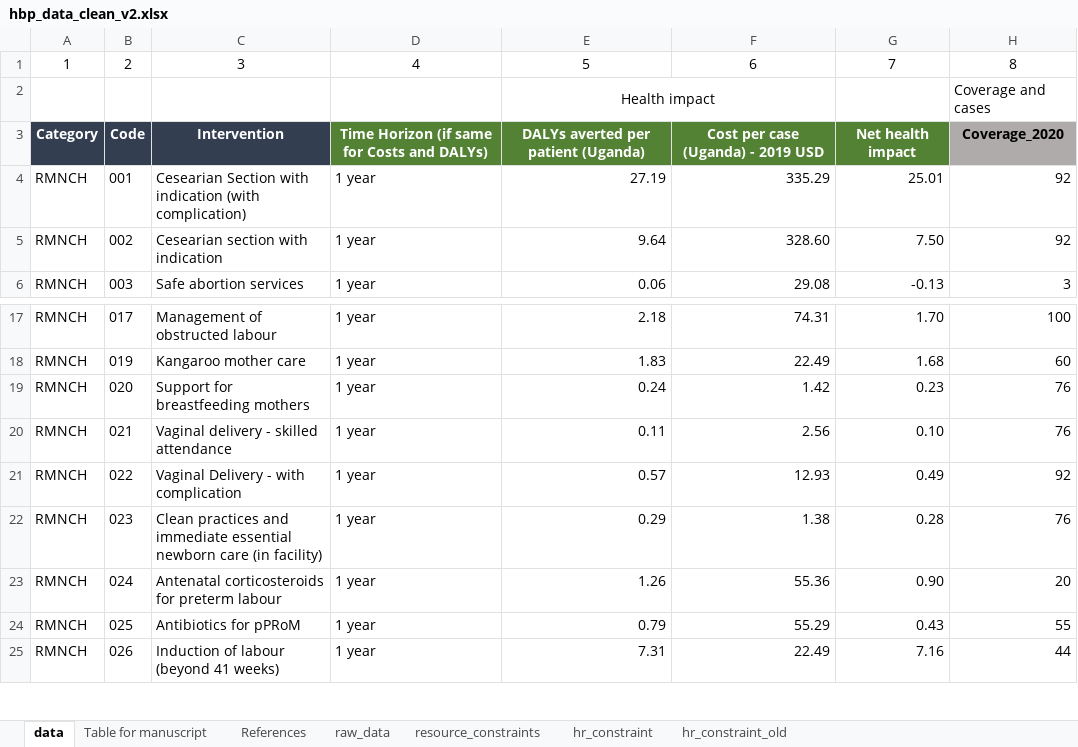
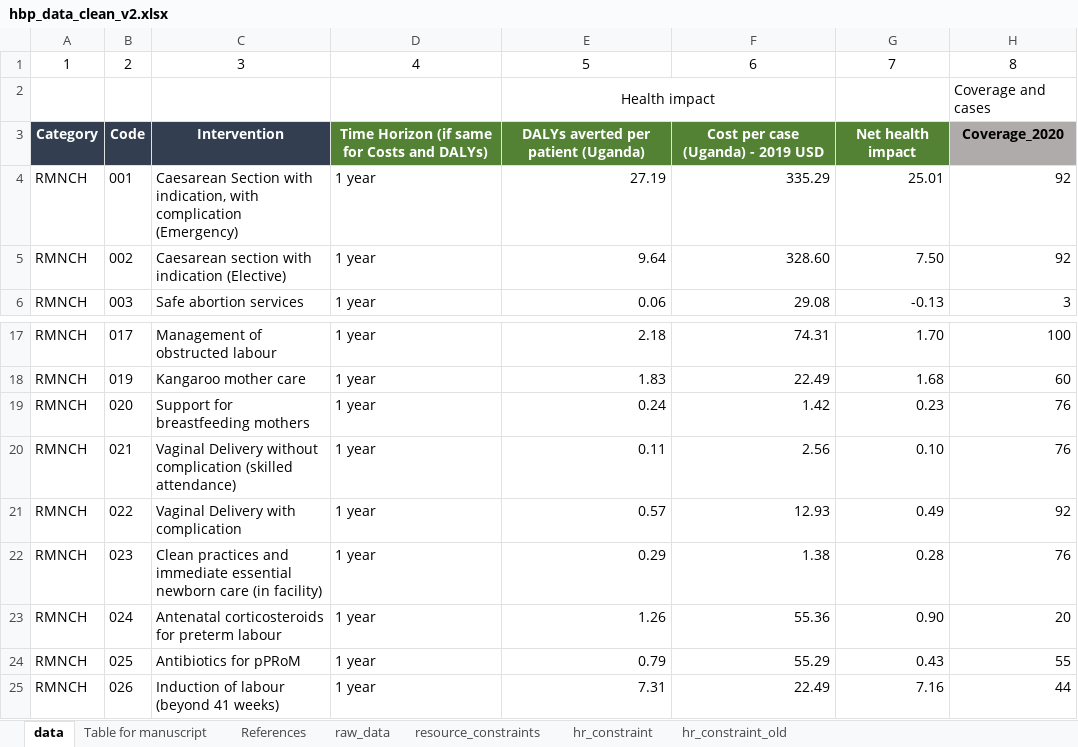
Before and after one commit to sakshimohan/uganda_hbp, an Excel workbook: 2_data/hbp_data_clean_v2.xlsx, sheet data, drawn as a sheet; only a part is shown, gaps mark what is left out; values as stored, in another font and other column widths than the file's, no borders; the diff names each change by its address in the sheet, - before the commit and + after, or states it on an @@ line.

```diff
--- a/2_data/hbp_data_clean_v2.xlsx (sheet data)
+++ b/2_data/hbp_data_clean_v2.xlsx (sheet data)
-C4: Cesearian Section with indication (with complication)
+C4: Caesarean Section with indication, with complication (Emergency)
-C5: Cesearian section with indication
+C5: Caesarean section with indication (Elective)
-C20: Vaginal delivery - skilled attendance
+C20: Vaginal Delivery without complication (skilled attendance)
-C21: Vaginal Delivery - with complication
+C21: Vaginal Delivery with complication
```
Also changed, not shown: sheet Table for manuscript, sheet raw_data, 2_data/new_intervention_names.xlsx.
